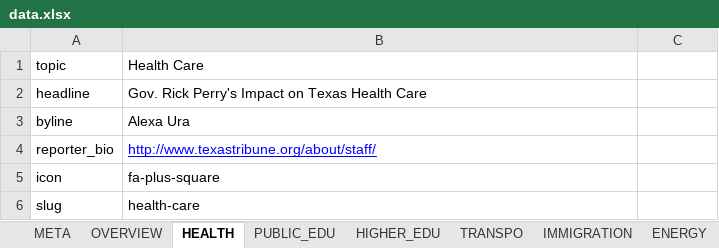
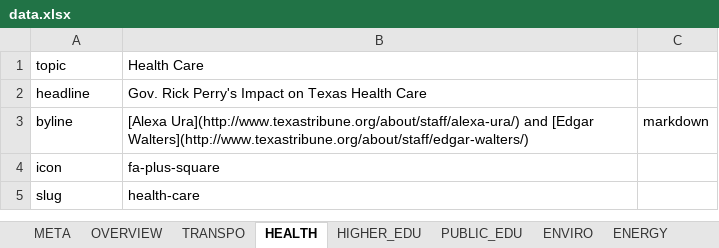
Before and after one commit to texastribune/perry-legacy, an Excel workbook: data.xlsx, sheet HEALTH, drawn as a sheet; values as stored, in another font and other column widths than the file's, no borders; charts and pictures not drawn; the diff names each change by its address in the sheet, - before the commit and + after, or states it on an @@ line.

```diff
--- a/data.xlsx (sheet HEALTH)
+++ b/data.xlsx (sheet HEALTH)
@@ sheet tab order changed: META | OVERVIEW | TRANSPO | HEALTH | HIGHER_EDU | PUBLIC_EDU | ENVIRO | ENERGY @@
-B3: Alexa Ura
+B3: [Alexa Ura](http://www.texastribune.org/about/staff/alexa-ura/) and [Edgar Walters](http://www.texastribune.org/about/staff/edgar-walters/)
-C3: (empty)
+C3: markdown
-row 4: reporter_bio | http://www.texastribune.org/about/staff/
```
Also changed, not shown: sheet TRANSPO, sheet HIGHER_EDU, sheet PUBLIC_EDU, sheet ENVIRO, sheet ENERGY, sheet IMMIGRATION, 2 more sheets, 9 other files.
